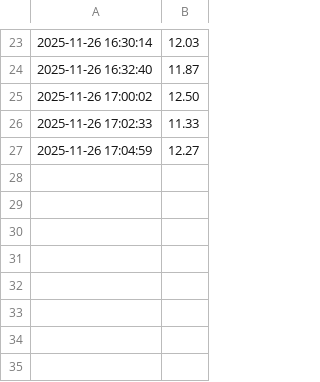
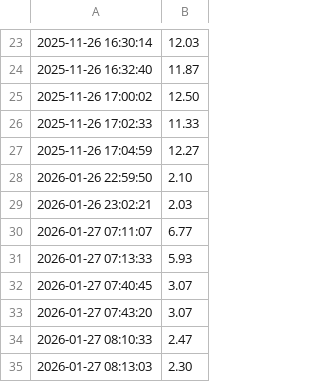
Before and after one commit to VolkerMuenchen/gptLuftAPI, a CSV file: data/sensor_30525.csv, drawn as a sheet; only a part is shown, gaps mark what is left out.

Commit message:
Stabiler Stand: Gradle 9, JUnit, Sensor-Finder, Karten & Charts

```diff
--- a/data/sensor_30525.csv
+++ b/data/sensor_30525.csv
@@ -27 +27,9 @@
 2025-11-26 17:04:59,12.27
+2026-01-26 22:59:50,2.10
+2026-01-26 23:02:21,2.03
+2026-01-27 07:11:07,6.77
+2026-01-27 07:13:33,5.93
+2026-01-27 07:40:45,3.07
+2026-01-27 07:43:20,3.07
+2026-01-27 08:10:33,2.47
+2026-01-27 08:13:03,2.30
```
Also changed, not shown: data/sensor_81607.csv, 10 other files.
